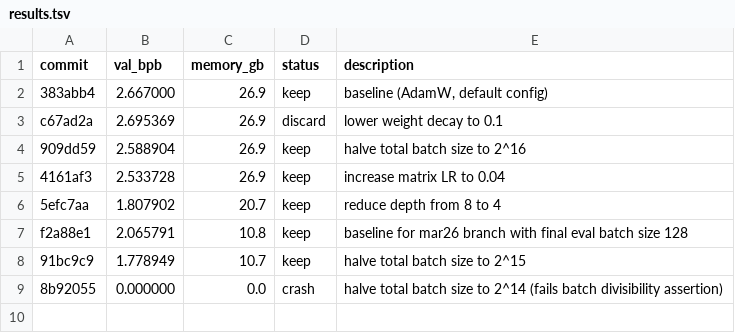
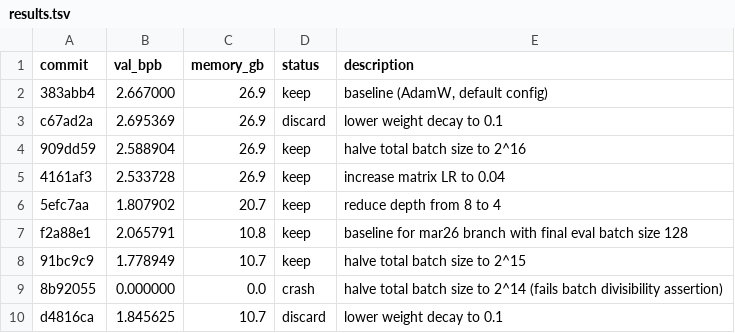
Before and after one commit to ibrahim1023/chain-autoresearch-mlx, a TSV file: results.tsv, drawn as a sheet.

Commit message:
chore: discard low weight decay run

```diff
--- a/results.tsv
+++ b/results.tsv
@@ -9 +9,2 @@ f2a88e1	2.065791	10.8	keep	baseline for mar26 branch with final eval batch size
 8b92055	0.000000	0.0	crash	halve total batch size to 2^14 (fails batch divisibility assertion)
+d4816ca	1.845625	10.7	discard	lower weight decay to 0.1
```
Also changed, not shown: 1 other file.
